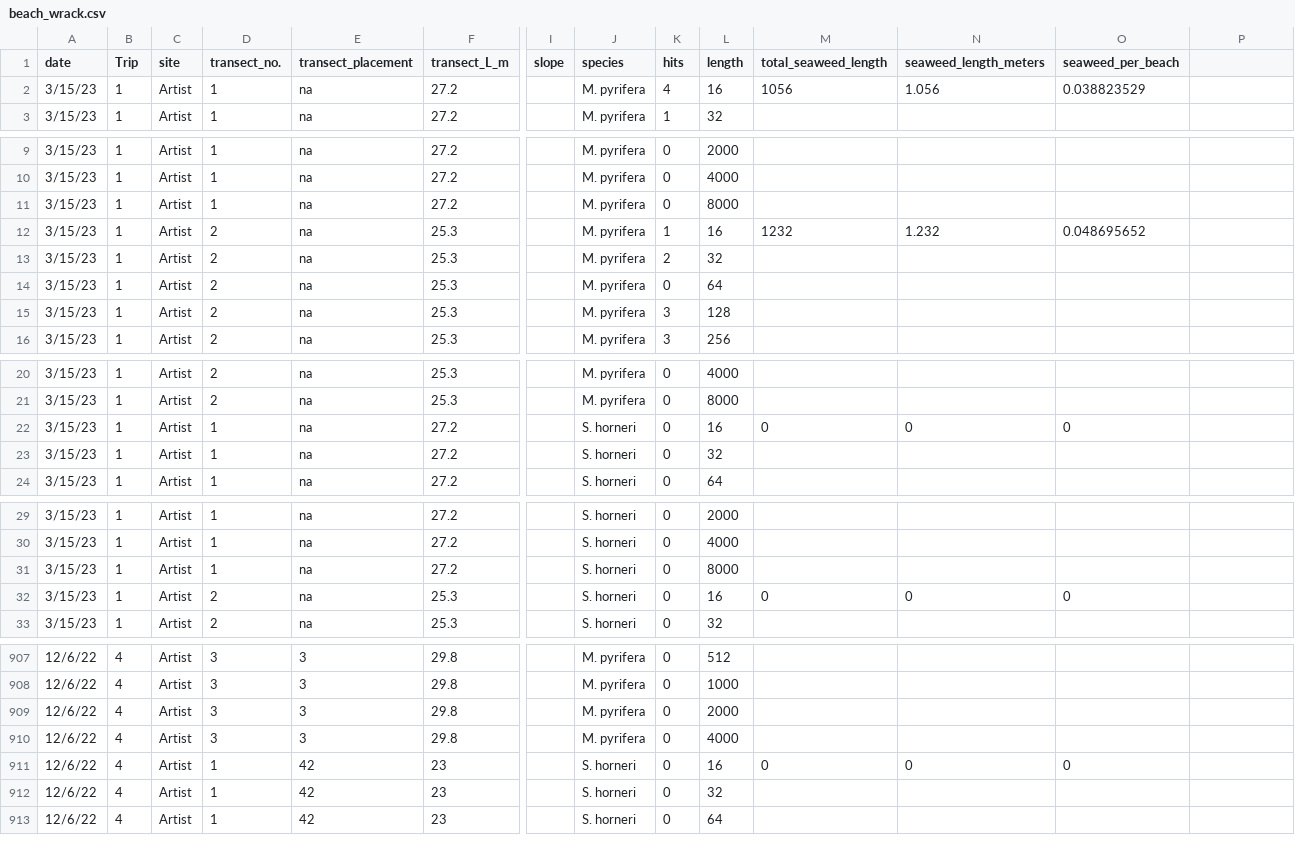
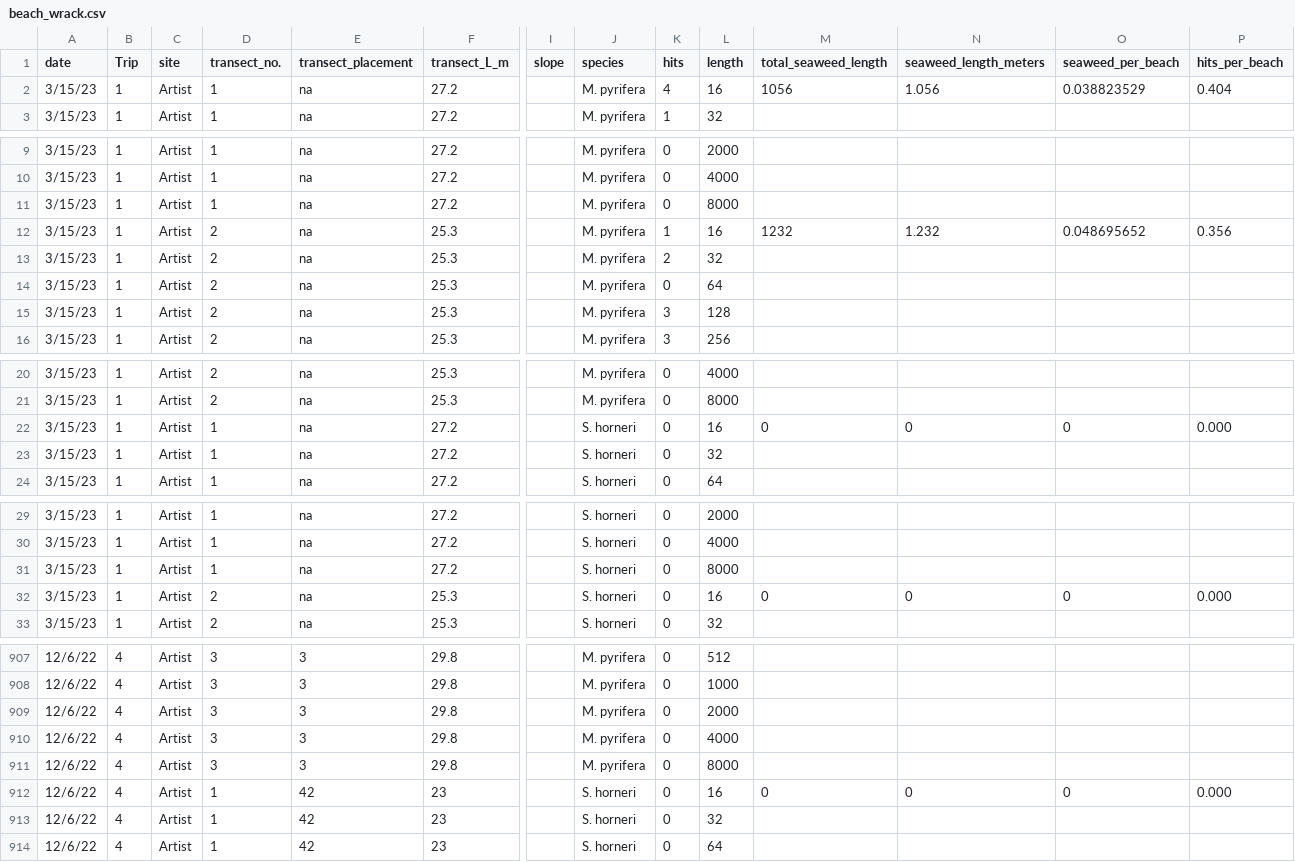
Before and after one commit to ricdesantiago/Wrack_monitoring, a CSV file: beach_wrack.csv, drawn as a sheet; only a part is shown, gaps mark what is left out; addresses are those after the commit; rows hold the shown columns only; the diff covers the shown part only; the diff names each change by its address in the sheet, - before the commit and + after, or states it on an @@ line.

```diff
--- a/beach_wrack.csv
+++ b/beach_wrack.csv
-P1: (empty)
+P1: hits_per_beach
-P2 (hits_per_beach): (empty)
+P2 (hits_per_beach): 0.404
-P12 (hits_per_beach): (empty)
+P12 (hits_per_beach): 0.356
-P22 (hits_per_beach): (empty)
+P22 (hits_per_beach): 0.000
-P32 (hits_per_beach): (empty)
+P32 (hits_per_beach): 0.000
+row 911: 12/6/22 | 4 | Artist | 3 | 3 | 29.8 |  | M. pyrifera | 0 | 8000
-P912 (hits_per_beach): (empty)
+P912 (hits_per_beach): 0.000
```
Also changed, not shown: 115 edited cells elsewhere in this file, 2 other files.
